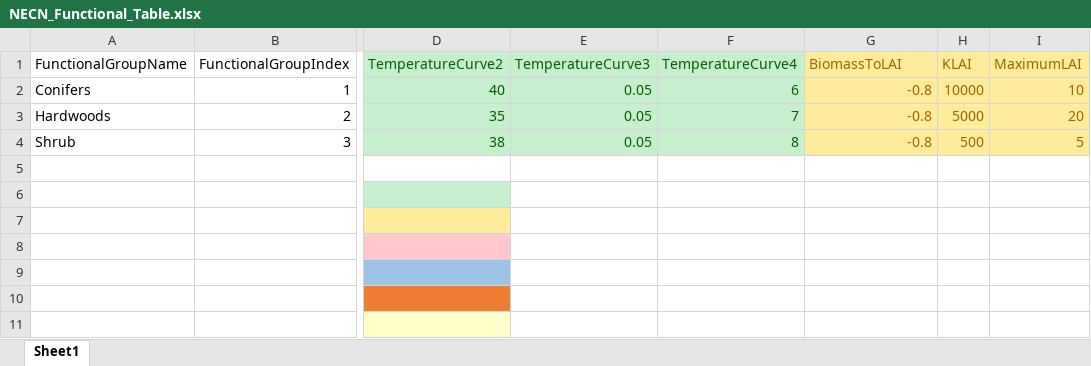
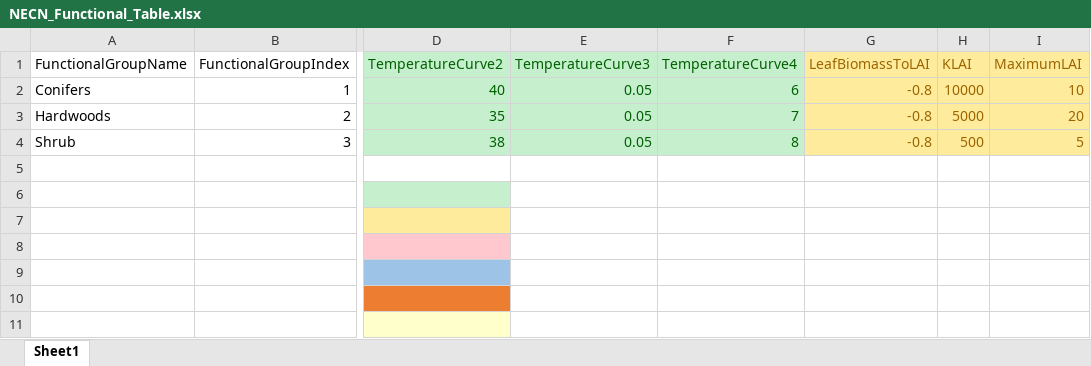
Before and after one commit to LANDIS-II-Foundation/Extension-NECN-Succession, an Excel workbook: docs/NECN_Functional_Table.xlsx, sheet Sheet1, drawn as a sheet; only a part is shown, gaps mark what is left out; values as stored, in another font and other column widths than the file's, no borders; the diff names each change by its address in the sheet, - before the commit and + after, or states it on an @@ line.

```diff
--- a/docs/NECN_Functional_Table.xlsx (sheet Sheet1)
+++ b/docs/NECN_Functional_Table.xlsx (sheet Sheet1)
-G1: BiomassToLAI
+G1: LeafBiomassToLAI
```
Also changed, not shown: testing/Core7-NECN6.6/NECN_Functional_Table.xlsx, 15 other files.
